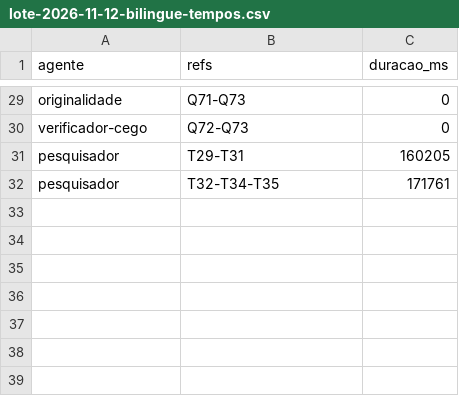
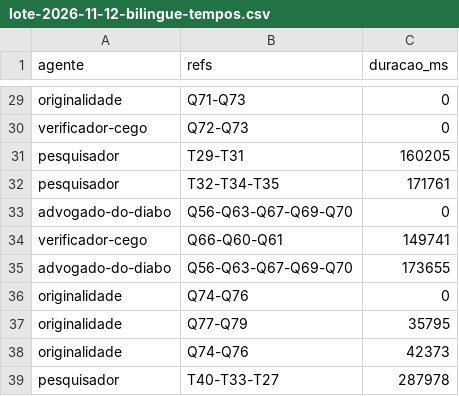
Before and after one commit to sawyer-20/Quiz, a CSV file: relatorios/lote-2026-11-12-bilingue-tempos.csv, drawn as a sheet; only a part is shown, gaps mark what is left out.

```diff
--- a/relatorios/lote-2026-11-12-bilingue-tempos.csv
+++ b/relatorios/lote-2026-11-12-bilingue-tempos.csv
@@ -32 +32,8 @@ pesquisador,T29-T31,160205
 pesquisador,T32-T34-T35,171761
+advogado-do-diabo,Q56-Q63-Q67-Q69-Q70,0
+verificador-cego,Q66-Q60-Q61,149741
+advogado-do-diabo,Q56-Q63-Q67-Q69-Q70,173655
+originalidade,Q74-Q76,0
+originalidade,Q77-Q79,35795
+originalidade,Q74-Q76,42373
+pesquisador,T40-T33-T27,287978
```
Also changed, not shown: 17 other files.
